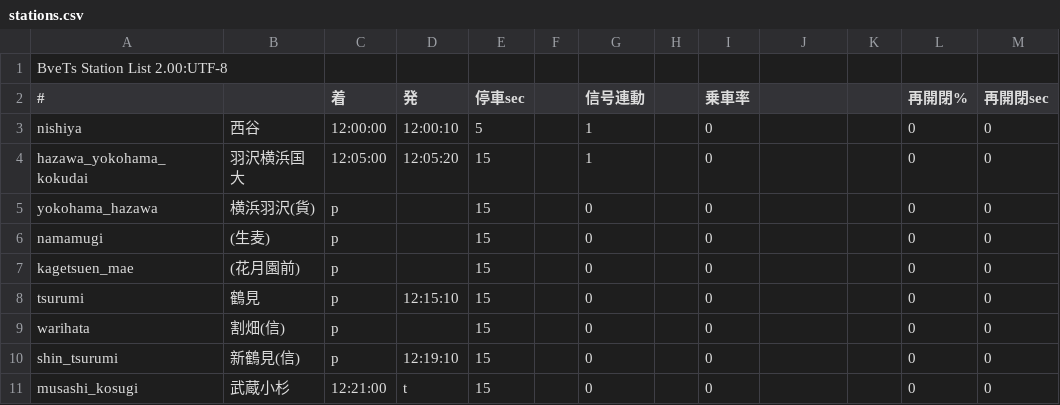
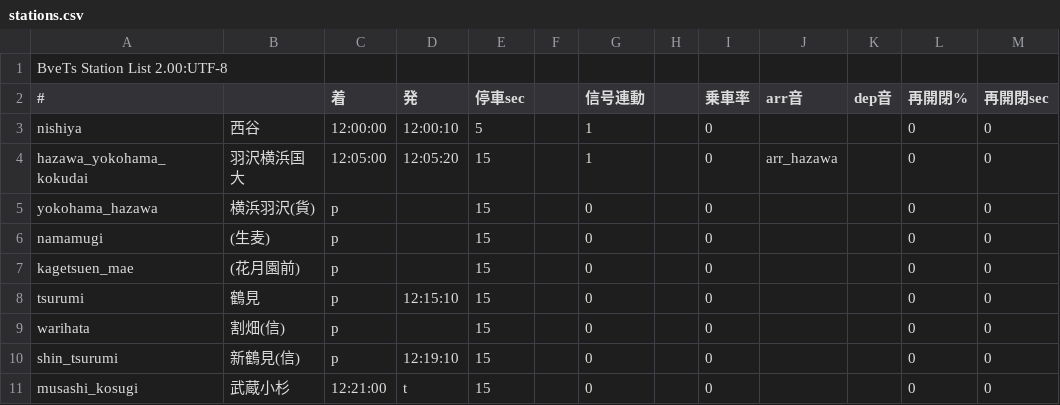
Before and after one commit to p4ken/sj-map, a CSV file: stations.csv, drawn as a sheet.

```diff
--- a/stations.csv
+++ b/stations.csv
@@ -1,5 +1,5 @@
 BveTs Station List 2.00:UTF-8,,,,,,,,,,,,
-#,,着,発,停車sec,,信号連動,,乗車率,,,再開閉%,再開閉sec
+#,,着,発,停車sec,,信号連動,,乗車率,arr音,dep音,再開閉%,再開閉sec
 nishiya,西谷,12:00:00,12:00:10,5,,1,,0,,,0,0
-hazawa_yokohama_kokudai,羽沢横浜国大,12:05:00,12:05:20,15,,1,,0,,,0,0
+hazawa_yokohama_kokudai,羽沢横浜国大,12:05:00,12:05:20,15,,1,,0,arr_hazawa,,0,0
 yokohama_hazawa,横浜羽沢(貨),p,,15,,0,,0,,,0,0
```
Also changed, not shown: 3 other files.
